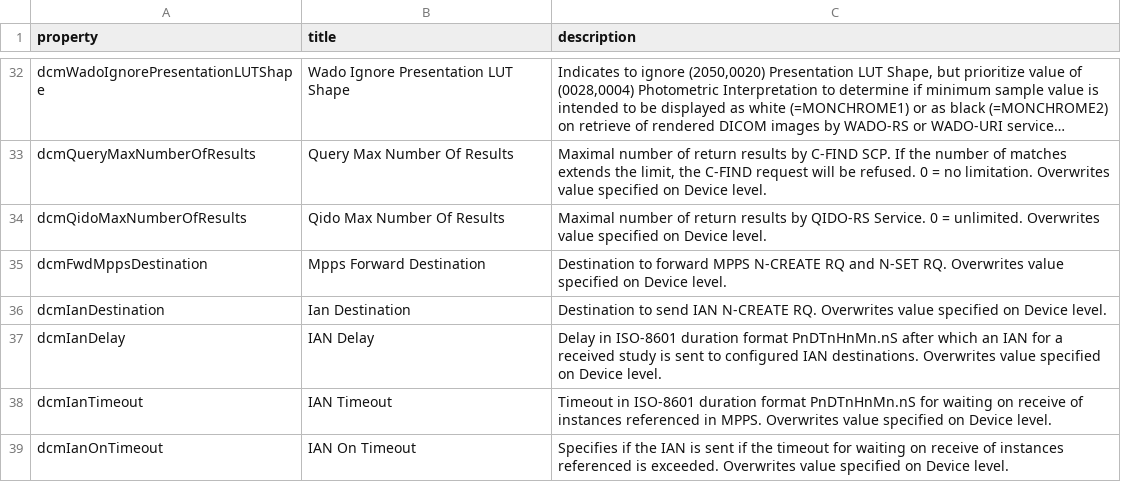
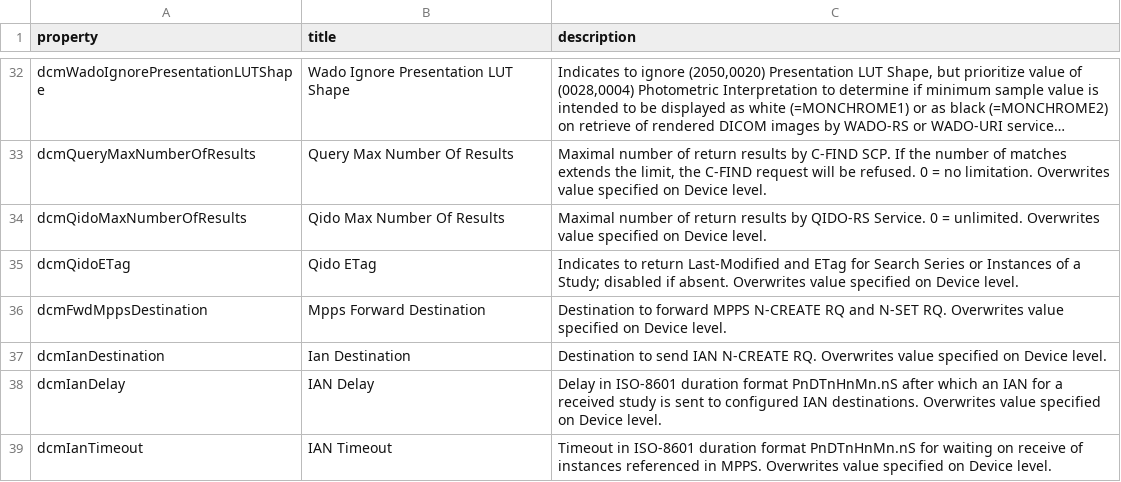
Before and after one commit to dcm4che/dcm4chee-arc-lang, a CSV file: src/csv/archiveNetworkAE.schema.csv, drawn as a sheet; only a part is shown, gaps mark what is left out; the shorter side is filled out with more unchanged rows; long unchanged cells end in …; the diff names each change by its address in the sheet, - before the commit and + after, or states it on an @@ line.

```diff
--- a/src/csv/archiveNetworkAE.schema.csv
+++ b/src/csv/archiveNetworkAE.schema.csv
+row 35: dcmQidoETag | Qido ETag | Indicates to return Last-Modified and ETag for Search Series or Instances of a Study; disabled if absent. Overwrites value specified on Device level.
```
Also changed, not shown: src/csv/archiveDevice.schema.csv, src/csv/hi/archiveDevice.schema.csv, 17 other files.
